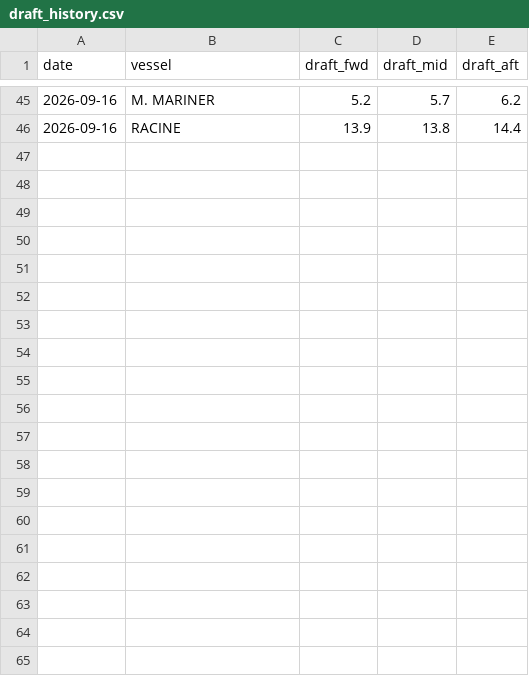
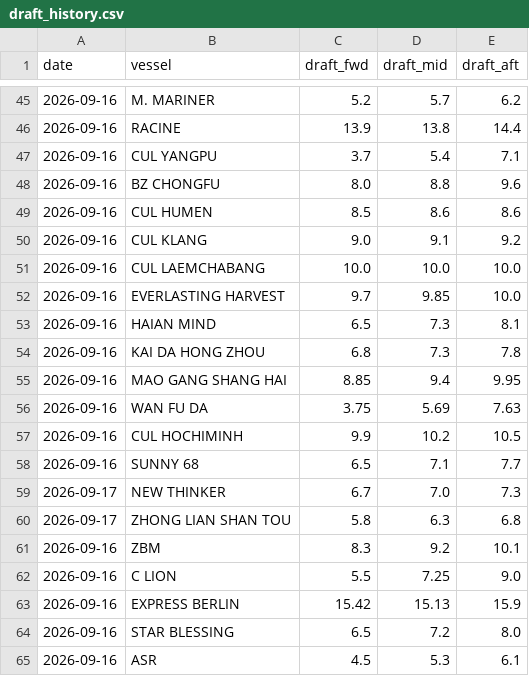
Before and after one commit to LeahLiuL/Claw-Report, a CSV file: rob_data/draft_history.csv, drawn as a sheet; only a part is shown, gaps mark what is left out; the diff names each change by its address in the sheet, - before the commit and + after, or states it on an @@ line.

```diff
--- a/rob_data/draft_history.csv
+++ b/rob_data/draft_history.csv
+row 47: 2026-09-16 | CUL YANGPU | 3.7 | 5.4 | 7.1
+row 48: 2026-09-16 | BZ CHONGFU | 8.0 | 8.8 | 9.6
+row 49: 2026-09-16 | CUL HUMEN | 8.5 | 8.6 | 8.6
+row 50: 2026-09-16 | CUL KLANG | 9.0 | 9.1 | 9.2
+row 51: 2026-09-16 | CUL LAEMCHABANG | 10.0 | 10.0 | 10.0
+row 52: 2026-09-16 | EVERLASTING HARVEST | 9.7 | 9.85 | 10.0
+row 53: 2026-09-16 | HAIAN MIND | 6.5 | 7.3 | 8.1
+row 54: 2026-09-16 | KAI DA HONG ZHOU | 6.8 | 7.3 | 7.8
+row 55: 2026-09-16 | MAO GANG SHANG HAI | 8.85 | 9.4 | 9.95
+row 56: 2026-09-16 | WAN FU DA | 3.75 | 5.69 | 7.63
+row 57: 2026-09-16 | CUL HOCHIMINH | 9.9 | 10.2 | 10.5
+row 58: 2026-09-16 | SUNNY 68 | 6.5 | 7.1 | 7.7
+row 59: 2026-09-17 | NEW THINKER | 6.7 | 7.0 | 7.3
+row 60: 2026-09-17 | ZHONG LIAN SHAN TOU | 5.8 | 6.3 | 6.8
+row 61: 2026-09-16 | ZBM | 8.3 | 9.2 | 10.1
+row 62: 2026-09-16 | C LION | 5.5 | 7.25 | 9.0
+row 63: 2026-09-16 | EXPRESS BERLIN | 15.42 | 15.13 | 15.9
+row 64: 2026-09-16 | STAR BLESSING | 6.5 | 7.2 | 8.0
+row 65: 2026-09-16 | ASR | 4.5 | 5.3 | 6.1
```
Also changed, not shown: rob_data/rob_history.csv, 3 other files.
